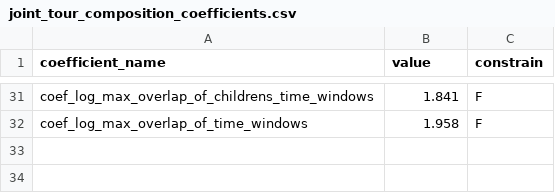
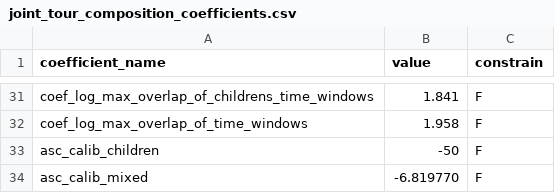
Before and after one commit to CMAP-REPOS/cmap_abm, a CSV file: activitysim/configs/joint_tour_composition_coefficients.csv, drawn as a sheet; only a part is shown, gaps mark what is left out; the diff names each change by its address in the sheet, - before the commit and + after, or states it on an @@ line.

```diff
--- a/activitysim/configs/joint_tour_composition_coefficients.csv
+++ b/activitysim/configs/joint_tour_composition_coefficients.csv
+row 33: asc_calib_children | -50 | F
+row 34: asc_calib_mixed | -6.819770 | F
```
Also changed, not shown: activitysim/configs/joint_tour_composition.csv.
